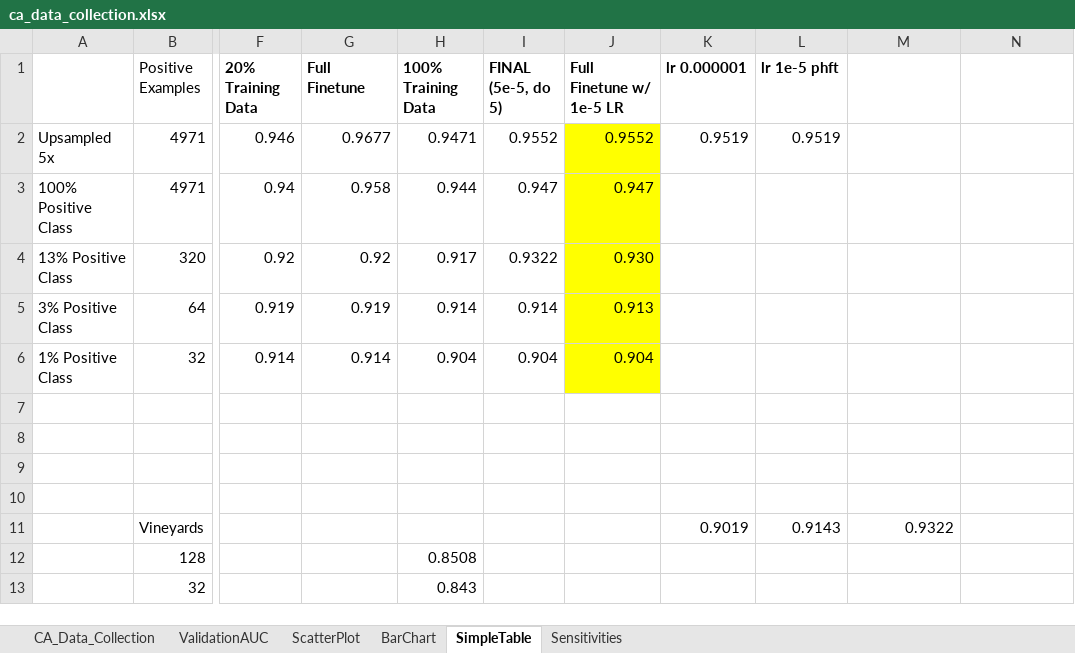
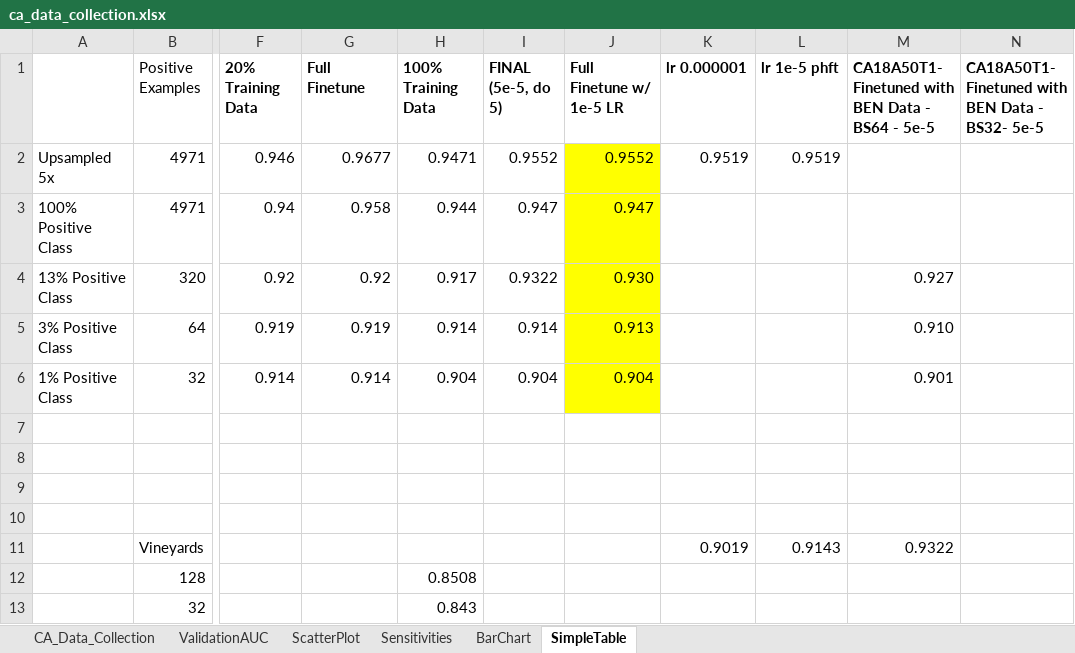
Before and after one commit to mariaauslander/capstone_fall20_irrigation, an Excel workbook: images/ca_data_collection.xlsx, sheet SimpleTable, drawn as a sheet; only a part is shown, gaps mark what is left out; values as stored, in another font and other column widths than the file's, no borders; the diff names each change by its address in the sheet, - before the commit and + after, or states it on an @@ line.

```diff
--- a/images/ca_data_collection.xlsx (sheet SimpleTable)
+++ b/images/ca_data_collection.xlsx (sheet SimpleTable)
@@ sheet tab order changed: CA_Data_Collection | ValidationAUC | ScatterPlot | Sensitivities | BarChart | SimpleTable @@
-M1: (empty)
+M1: CA18A50T1- Finetuned with BEN Data - BS64 - 5e-5
-N1: (empty)
+N1: CA18A50T1- Finetuned with BEN Data - BS32- 5e-5
-M4: (empty)
+M4: 0.927
-M5: (empty)
+M5: 0.910
-M6: (empty)
+M6: 0.901
```
Also changed, not shown: sheet CA_Data_Collection, 1 other file.
